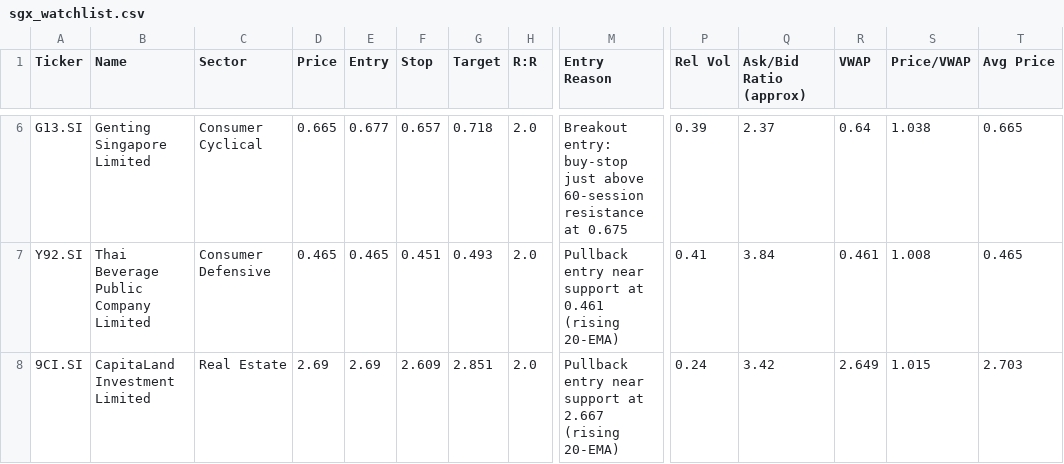
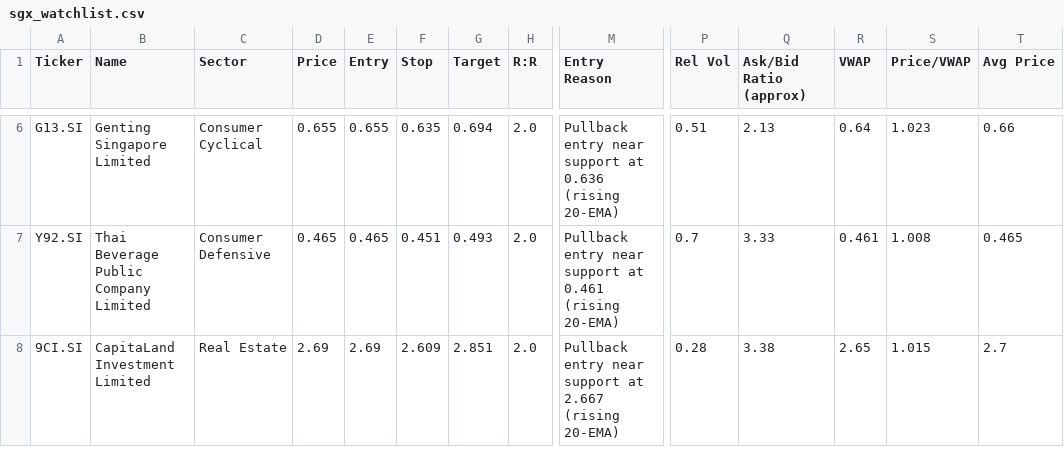
Before and after one commit to LSCAI-dev/Flyfox, a CSV file: sgx_watchlist.csv, drawn as a sheet; only a part is shown, gaps mark what is left out; the diff covers the shown part only; the diff names each change by its address in the sheet, - before the commit and + after, or states it on an @@ line.

```diff
--- a/sgx_watchlist.csv
+++ b/sgx_watchlist.csv
-D6 (Price): 0.665
+D6 (Price): 0.655
-E6 (Entry): 0.677
+E6 (Entry): 0.655
-F6 (Stop): 0.657
+F6 (Stop): 0.635
-G6 (Target): 0.718
+G6 (Target): 0.694
-M6 (Entry Reason): Breakout entry: buy-stop just above 60-session resistance at 0.675
+M6 (Entry Reason): Pullback entry near support at 0.636 (rising 20-EMA)
-P6 (Rel Vol): 0.39
+P6 (Rel Vol): 0.51
-Q6 (Ask/Bid Ratio (approx)): 2.37
+Q6 (Ask/Bid Ratio (approx)): 2.13
-S6 (Price/VWAP): 1.038
+S6 (Price/VWAP): 1.023
-T6 (Avg Price): 0.665
+T6 (Avg Price): 0.66
-P7 (Rel Vol): 0.41
+P7 (Rel Vol): 0.7
-Q7 (Ask/Bid Ratio (approx)): 3.84
+Q7 (Ask/Bid Ratio (approx)): 3.33
-P8 (Rel Vol): 0.24
+P8 (Rel Vol): 0.28
-Q8 (Ask/Bid Ratio (approx)): 3.42
+Q8 (Ask/Bid Ratio (approx)): 3.38
-R8 (VWAP): 2.649
+R8 (VWAP): 2.65
-T8 (Avg Price): 2.703
+T8 (Avg Price): 2.7
```
Also changed, not shown: 31 edited cells elsewhere in this file, 1 other file.
